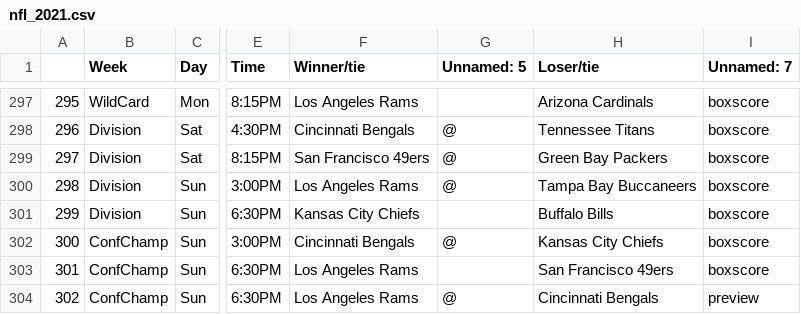
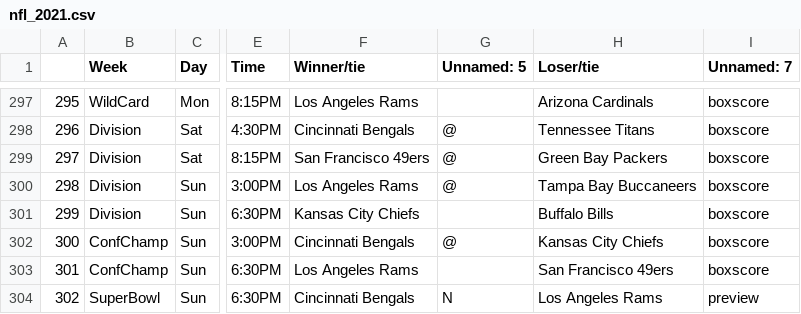
Before and after one commit to ZeNoonan/nfl, a CSV file: nfl_2021.csv, drawn as a sheet; only a part is shown, gaps mark what is left out; the diff names each change by its address in the sheet, - before the commit and + after, or states it on an @@ line.

```diff
--- a/nfl_2021.csv
+++ b/nfl_2021.csv
-B304 (Week): ConfChamp
+B304 (Week): SuperBowl
-F304 (Winner/tie): Los Angeles Rams
+F304 (Winner/tie): Cincinnati Bengals
-G304 (Unnamed: 5): @
+G304 (Unnamed: 5): N
-H304 (Loser/tie): Cincinnati Bengals
+H304 (Loser/tie): Los Angeles Rams
```
Also changed, not shown: nfl_odds.csv, 1 other file.
